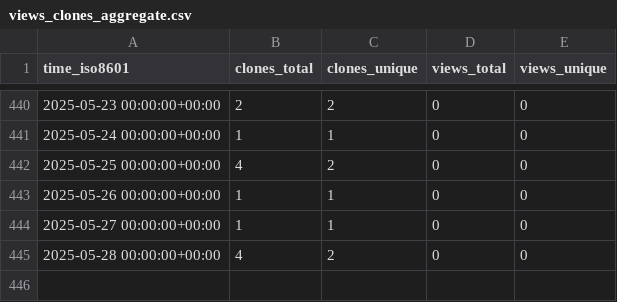
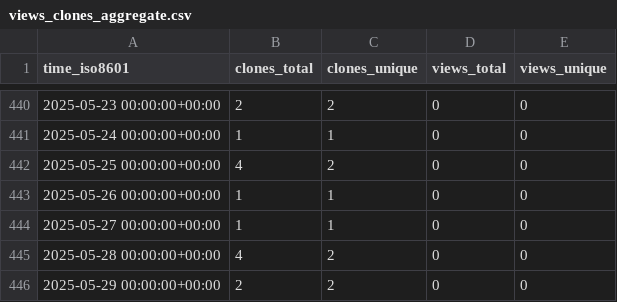
Before and after one commit to stablecaps/vimrc_setup, a CSV file: stablecaps/vimrc_setup/ghrs-data/views_clones_aggregate.csv, drawn as a sheet; only a part is shown, gaps mark what is left out.

```diff
--- a/stablecaps/vimrc_setup/ghrs-data/views_clones_aggregate.csv
+++ b/stablecaps/vimrc_setup/ghrs-data/views_clones_aggregate.csv
@@ -445 +445,2 @@ time_iso8601,clones_total,clones_unique,views_total,views_unique
 2025-05-28 00:00:00+00:00,4,2,0,0
+2025-05-29 00:00:00+00:00,2,2,0,0
```
Also changed, not shown: 1 other file.
